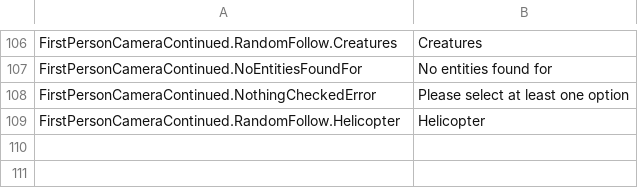
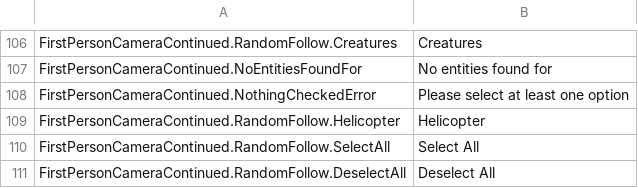
Before and after one commit to Cgameworld/FirstPersonCameraContinued, a CSV file: l10n/en-US.csv, drawn as a sheet; only a part is shown, gaps mark what is left out.

Commit message:
clean up random follow window formatting, select all button

```diff
--- a/l10n/en-US.csv
+++ b/l10n/en-US.csv
@@ -109 +109,3 @@
 "FirstPersonCameraContinued.RandomFollow.Helicopter","Helicopter"
+"FirstPersonCameraContinued.RandomFollow.SelectAll","Select All"
+"FirstPersonCameraContinued.RandomFollow.DeselectAll","Deselect All"
```
Also changed, not shown: 3 other files.
